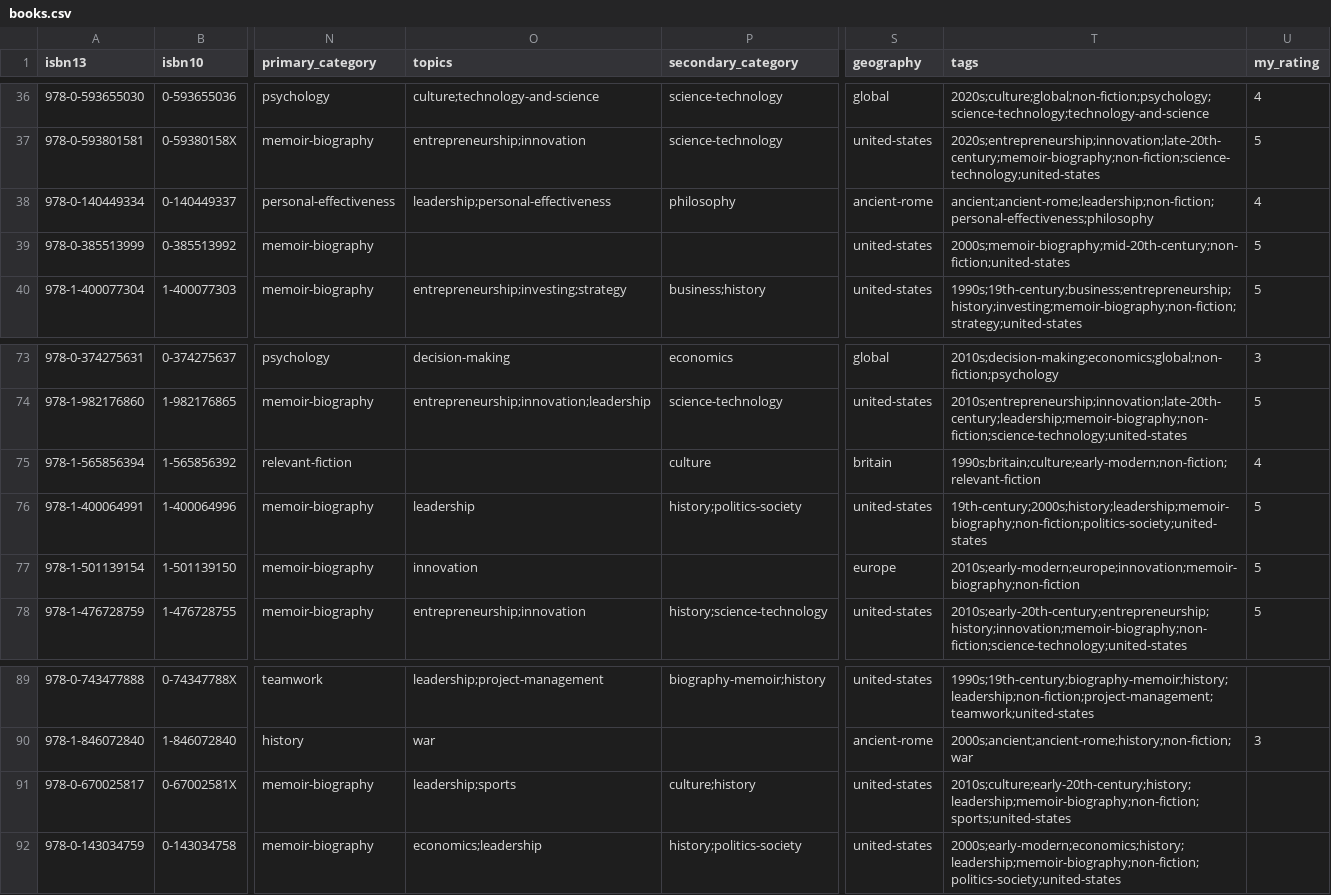
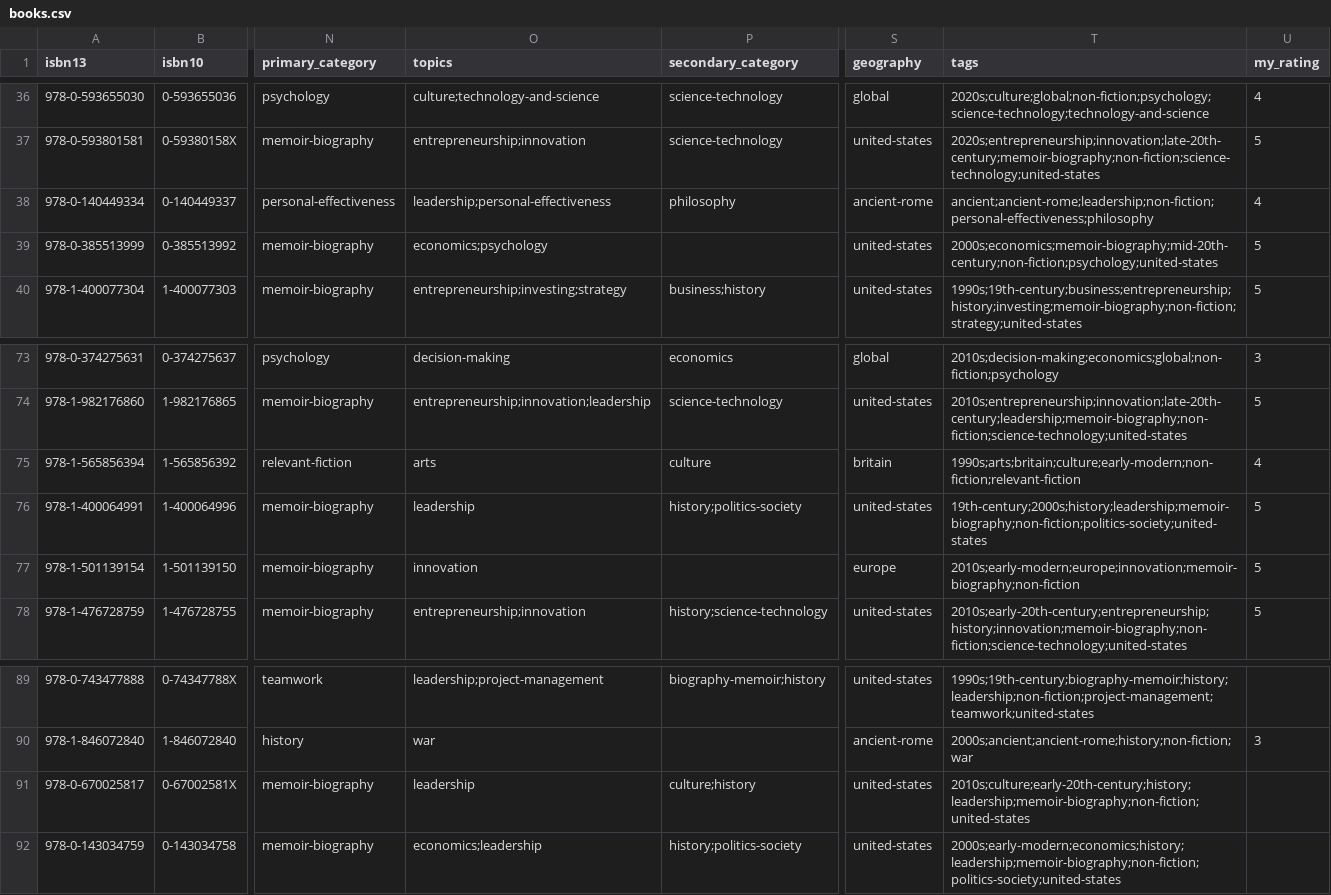
Before and after one commit to RedrockSA/rsa-website, a CSV file: src/data/books.csv, drawn as a sheet; only a part is shown, gaps mark what is left out; the diff covers the shown part only; the diff names each change by its address in the sheet, - before the commit and + after, or states it on an @@ line.

```diff
--- a/src/data/books.csv
+++ b/src/data/books.csv
-O39 (topics): (empty)
+O39 (topics): economics;psychology
-T39 (tags): 2000s;memoir-biography;mid-20th-century;non-fiction;united-states
+T39 (tags): 2000s;economics;memoir-biography;mid-20th-century;non-fiction;psychology;united-states
-O75 (topics): (empty)
+O75 (topics): arts
-T75 (tags): 1990s;britain;culture;early-modern;non-fiction;relevant-fiction
+T75 (tags): 1990s;arts;britain;culture;early-modern;non-fiction;relevant-fiction
-O91 (topics): leadership;sports
+O91 (topics): leadership
-T91 (tags): 2010s;culture;early-20th-century;history;leadership;memoir-biography;non-fiction;sports;united-states
+T91 (tags): 2010s;culture;early-20th-century;history;leadership;memoir-biography;non-fiction;united-states
```
Also changed, not shown: 16 edited cells elsewhere in this file, 13 other files.
